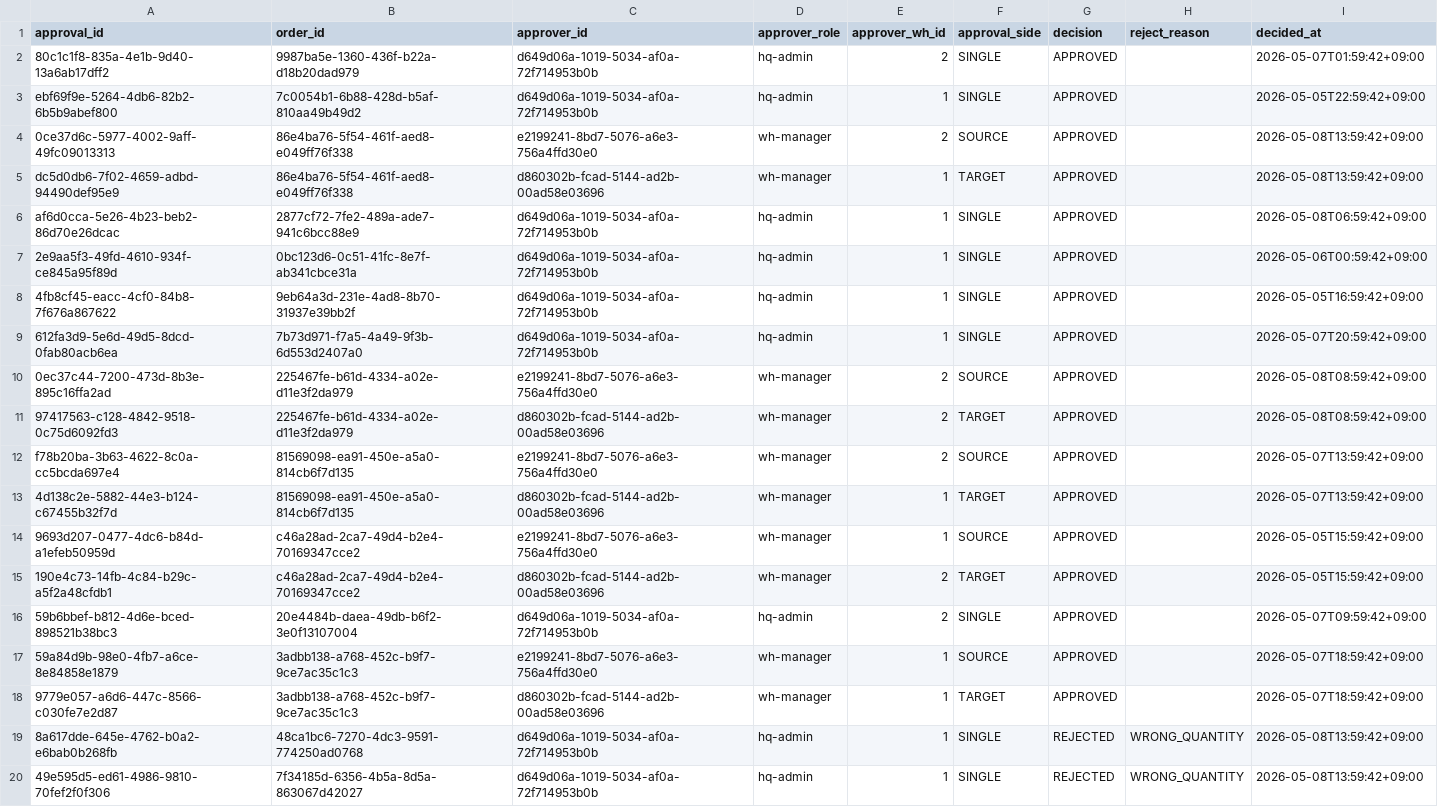
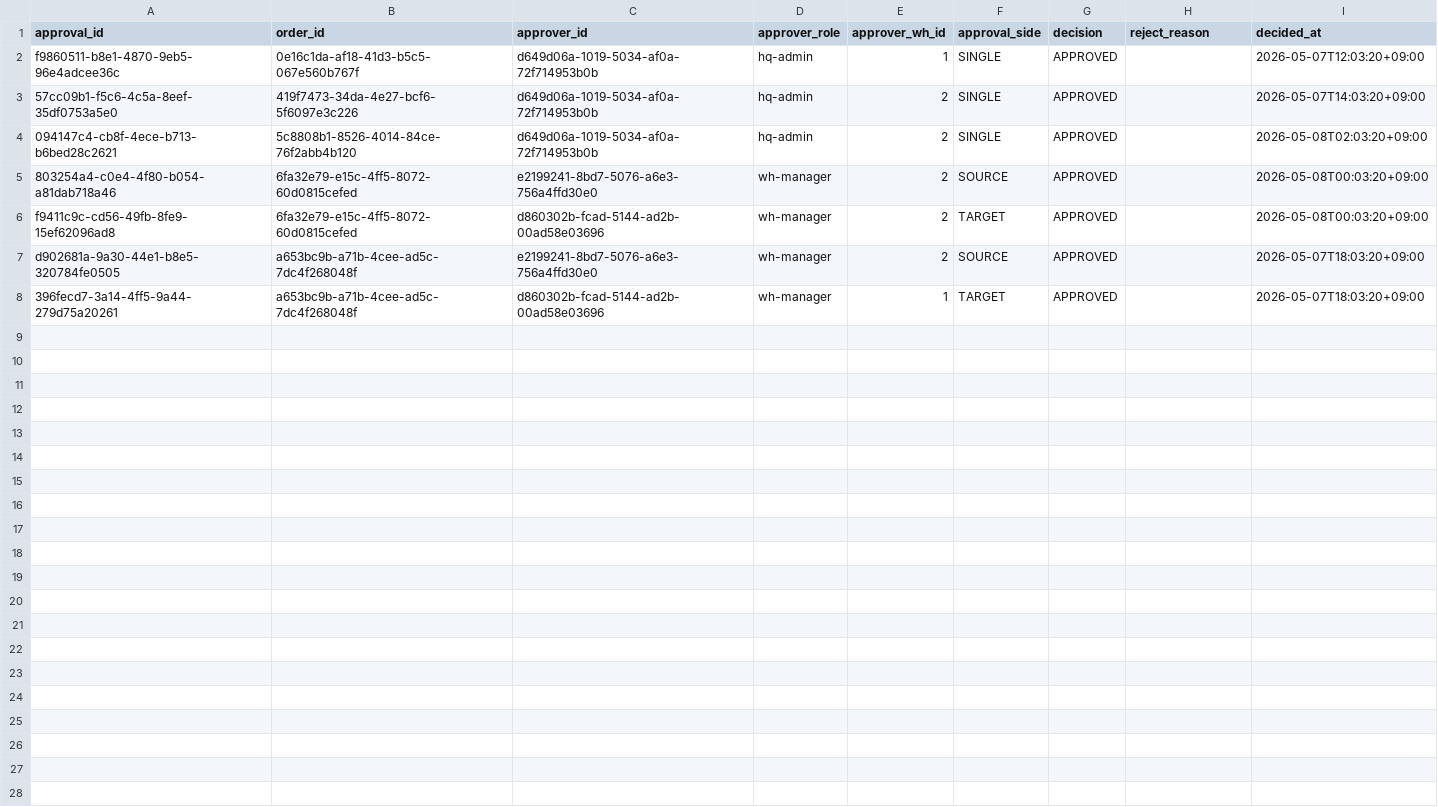
Before and after one commit to MyosoonHwang/BookFlowAI-Platform, a CSV file: infra/aws/20-data-persistent/seed-data/order_approvals.csv, drawn as a sheet; only a part is shown; the diff covers the shown part only.

Commit message:
feat(seed): 시나리오 정합 fixture · location 한국어 · pending_orders 16건 (A 신간 4 + B 부족 8 + C 권역이동 4) · inventory/forecast B 8도서 부족 정합

```diff
--- a/infra/aws/20-data-persistent/seed-data/order_approvals.csv
+++ b/infra/aws/20-data-persistent/seed-data/order_approvals.csv
@@ -1,20 +1,8 @@
 approval_id,order_id,approver_id,approver_role,approver_wh_id,approval_side,decision,reject_reason,decided_at
-80c1c1f8-835a-4e1b-9d40-13a6ab17dff2,9987ba5e-1360-436f-b22a-d18b20dad979,d649d06a-1019-5034-af0a-72f714953b0b,hq-admin,2,SINGLE,APPROVED,,2026-05-07T01:59:42+09:00
-ebf69f9e-5264-4db6-82b2-6b5b9abef800,7c0054b1-6b88-428d-b5af-810aa49b49d2,d649d06a-1019-5034-af0a-72f714953b0b,hq-admin,1,SINGLE,APPROVED,,2026-05-05T22:59:42+09:00
-0ce37d6c-5977-4002-9aff-49fc09013313,86e4ba76-5f54-461f-aed8-e049ff76f338,e2199241-8bd7-5076-a6e3-756a4ffd30e0,wh-manager,2,SOURCE,APPROVED,,2026-05-08T13:59:42+09:00
-dc5d0db6-7f02-4659-adbd-94490def95e9,86e4ba76-5f54-461f-aed8-e049ff76f338,d860302b-fcad-5144-ad2b-00ad58e03696,wh-manager,1,TARGET,APPROVED,,2026-05-08T13:59:42+09:00
-af6d0cca-5e26-4b23-beb2-86d70e26dcac,2877cf72-7fe2-489a-ade7-941c6bcc88e9,d649d06a-1019-5034-af0a-72f714953b0b,hq-admin,1,SINGLE,APPROVED,,2026-05-08T06:59:42+09:00
-2e9aa5f3-49fd-4610-934f-ce845a95f89d,0bc123d6-0c51-41fc-8e7f-ab341cbce31a,d649d06a-1019-5034-af0a-72f714953b0b,hq-admin,1,SINGLE,APPROVED,,2026-05-06T00:59:42+09:00
-4fb8cf45-eacc-4cf0-84b8-7f676a867622,9eb64a3d-231e-4ad8-8b70-31937e39bb2f,d649d06a-1019-5034-af0a-72f714953b0b,hq-admin,1,SINGLE,APPROVED,,2026-05-05T16:59:42+09:00
-612fa3d9-5e6d-49d5-8dcd-0fab80acb6ea,7b73d971-f7a5-4a49-9f3b-6d553d2407a0,d649d06a-1019-5034-af0a-72f714953b0b,hq-admin,1,SINGLE,APPROVED,,2026-05-07T20:59:42+09:00
-0ec37c44-7200-473d-8b3e-895c16ffa2ad,225467fe-b61d-4334-a02e-d11e3f2da979,e2199241-8bd7-5076-a6e3-756a4ffd30e0,wh-manager,2,SOURCE,APPROVED,,2026-05-08T08:59:42+09:00
-97417563-c128-4842-9518-0c75d6092fd3,225467fe-b61d-4334-a02e-d11e3f2da979,d860302b-fcad-5144-ad2b-00ad58e03696,wh-manager,2,TARGET,APPROVED,,2026-05-08T08:59:42+09:00
-f78b20ba-3b63-4622-8c0a-cc5bcda697e4,81569098-ea91-450e-a5a0-814cb6f7d135,e2199241-8bd7-5076-a6e3-756a4ffd30e0,wh-manager,2,SOURCE,APPROVED,,2026-05-07T13:59:42+09:00
-4d138c2e-5882-44e3-b124-c67455b32f7d,81569098-ea91-450e-a5a0-814cb6f7d135,d860302b-fcad-5144-ad2b-00ad58e03696,wh-manager,1,TARGET,APPROVED,,2026-05-07T13:59:42+09:00
-9693d207-0477-4dc6-b84d-a1efeb50959d,c46a28ad-2ca7-49d4-b2e4-70169347cce2,e2199241-8bd7-5076-a6e3-756a4ffd30e0,wh-manager,1,SOURCE,APPROVED,,2026-05-05T15:59:42+09:00
-190e4c73-14fb-4c84-b29c-a5f2a48cfdb1,c46a28ad-2ca7-49d4-b2e4-70169347cce2,d860302b-fcad-5144-ad2b-00ad58e03696,wh-manager,2,TARGET,APPROVED,,2026-05-05T15:59:42+09:00
-59b6bbef-b812-4d6e-bced-898521b38bc3,20e4484b-daea-49db-b6f2-3e0f13107004,d649d06a-1019-5034-af0a-72f714953b0b,hq-admin,2,SINGLE,APPROVED,,2026-05-07T09:59:42+09:00
-59a84d9b-98e0-4fb7-a6ce-8e84858e1879,3adbb138-a768-452c-b9f7-9ce7ac35c1c3,e2199241-8bd7-5076-a6e3-756a4ffd30e0,wh-manager,1,SOURCE,APPROVED,,2026-05-07T18:59:42+09:00
-9779e057-a6d6-447c-8566-c030fe7e2d87,3adbb138-a768-452c-b9f7-9ce7ac35c1c3,d860302b-fcad-5144-ad2b-00ad58e03696,wh-manager,1,TARGET,APPROVED,,2026-05-07T18:59:42+09:00
-8a617dde-645e-4762-b0a2-e6bab0b268fb,48ca1bc6-7270-4dc3-9591-774250ad0768,d649d06a-1019-5034-af0a-72f714953b0b,hq-admin,1,SINGLE,REJECTED,WRONG_QUANTITY,2026-05-08T13:59:42+09:00
-49e595d5-ed61-4986-9810-70fef2f0f306,7f34185d-6356-4b5a-8d5a-863067d42027,d649d06a-1019-5034-af0a-72f714953b0b,hq-admin,1,SINGLE,REJECTED,WRONG_QUANTITY,2026-05-08T13:59:42+09:00
+f9860511-b8e1-4870-9eb5-96e4adcee36c,0e16c1da-af18-41d3-b5c5-067e560b767f,d649d06a-1019-5034-af0a-72f714953b0b,hq-admin,1,SINGLE,APPROVED,,2026-05-07T12:03:20+09:00
+57cc09b1-f5c6-4c5a-8eef-35df0753a5e0,419f7473-34da-4e27-bcf6-5f6097e3c226,d649d06a-1019-5034-af0a-72f714953b0b,hq-admin,2,SINGLE,APPROVED,,2026-05-07T14:03:20+09:00
+094147c4-cb8f-4ece-b713-b6bed28c2621,5c8808b1-8526-4014-84ce-76f2abb4b120,d649d06a-1019-5034-af0a-72f714953b0b,hq-admin,2,SINGLE,APPROVED,,2026-05-08T02:03:20+09:00
+803254a4-c0e4-4f80-b054-a81dab718a46,6fa32e79-e15c-4ff5-8072-60d0815cefed,e2199241-8bd7-5076-a6e3-756a4ffd30e0,wh-manager,2,SOURCE,APPROVED,,2026-05-08T00:03:20+09:00
+f9411c9c-cd56-49fb-8fe9-15ef62096ad8,6fa32e79-e15c-4ff5-8072-60d0815cefed,d860302b-fcad-5144-ad2b-00ad58e03696,wh-manager,2,TARGET,APPROVED,,2026-05-08T00:03:20+09:00
+d902681a-9a30-44e1-b8e5-320784fe0505,a653bc9b-a71b-4cee-ad5c-7dc4f268048f,e2199241-8bd7-5076-a6e3-756a4ffd30e0,wh-manager,2,SOURCE,APPROVED,,2026-05-07T18:03:20+09:00
+396fecd7-3a14-4ff5-9a44-279d75a20261,a653bc9b-a71b-4cee-ad5c-7dc4f268048f,d860302b-fcad-5144-ad2b-00ad58e03696,wh-manager,1,TARGET,APPROVED,,2026-05-07T18:03:20+09:00
```
Also changed, not shown: 7 removed rows elsewhere in this file, infra/aws/20-data-persistent/seed-data/audit_log.csv, infra/aws/20-data-persistent/seed-data/forecast_cache.csv, 13 other files.
